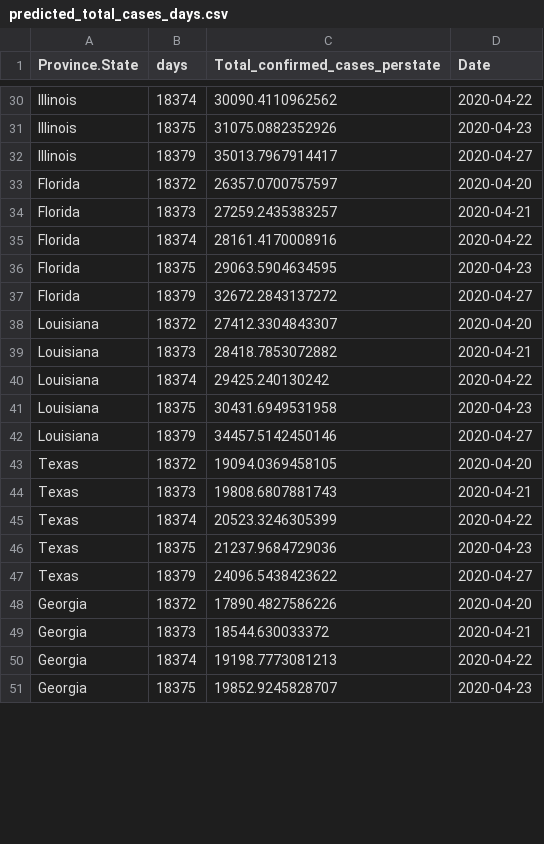
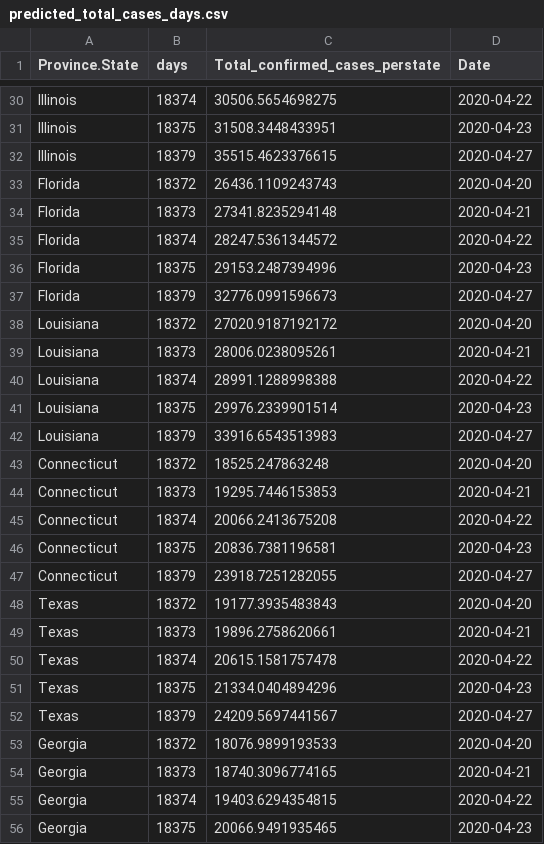
Before and after one commit to sbs87/coronavirus, a CSV file: results/predicted_total_cases_days.csv, drawn as a sheet; only a part is shown, gaps mark what is left out; addresses are those after the commit; the diff covers the shown part only; the diff names each change by its address in the sheet, - before the commit and + after, or states it on an @@ line.

```diff
--- a/results/predicted_total_cases_days.csv
+++ b/results/predicted_total_cases_days.csv
-C30 (Total_confirmed_cases_perstate): 30090.4110962562
+C30 (Total_confirmed_cases_perstate): 30506.5654698275
-C31 (Total_confirmed_cases_perstate): 31075.0882352926
+C31 (Total_confirmed_cases_perstate): 31508.3448433951
-C32 (Total_confirmed_cases_perstate): 35013.7967914417
+C32 (Total_confirmed_cases_perstate): 35515.4623376615
-C33 (Total_confirmed_cases_perstate): 26357.0700757597
+C33 (Total_confirmed_cases_perstate): 26436.1109243743
-C34 (Total_confirmed_cases_perstate): 27259.2435383257
+C34 (Total_confirmed_cases_perstate): 27341.8235294148
-C35 (Total_confirmed_cases_perstate): 28161.4170008916
+C35 (Total_confirmed_cases_perstate): 28247.5361344572
-C36 (Total_confirmed_cases_perstate): 29063.5904634595
+C36 (Total_confirmed_cases_perstate): 29153.2487394996
-C37 (Total_confirmed_cases_perstate): 32672.2843137272
+C37 (Total_confirmed_cases_perstate): 32776.0991596673
-C38 (Total_confirmed_cases_perstate): 27412.3304843307
+C38 (Total_confirmed_cases_perstate): 27020.9187192172
-C39 (Total_confirmed_cases_perstate): 28418.7853072882
+C39 (Total_confirmed_cases_perstate): 28006.0238095261
-C40 (Total_confirmed_cases_perstate): 29425.240130242
+C40 (Total_confirmed_cases_perstate): 28991.1288998388
-C41 (Total_confirmed_cases_perstate): 30431.6949531958
+C41 (Total_confirmed_cases_perstate): 29976.2339901514
-C42 (Total_confirmed_cases_perstate): 34457.5142450146
+C42 (Total_confirmed_cases_perstate): 33916.6543513983
+row 43: Connecticut | 18372 | 18525.247863248 | 2020-04-20
+row 44: Connecticut | 18373 | 19295.7446153853 | 2020-04-21
+row 45: Connecticut | 18374 | 20066.2413675208 | 2020-04-22
+row 46: Connecticut | 18375 | 20836.7381196581 | 2020-04-23
+row 47: Connecticut | 18379 | 23918.7251282055 | 2020-04-27
-C48 (Total_confirmed_cases_perstate): 19094.0369458105
+C48 (Total_confirmed_cases_perstate): 19177.3935483843
-C49 (Total_confirmed_cases_perstate): 19808.6807881743
+C49 (Total_confirmed_cases_perstate): 19896.2758620661
-C50 (Total_confirmed_cases_perstate): 20523.3246305399
+C50 (Total_confirmed_cases_perstate): 20615.1581757478
-C51 (Total_confirmed_cases_perstate): 21237.9684729036
+C51 (Total_confirmed_cases_perstate): 21334.0404894296
-C52 (Total_confirmed_cases_perstate): 24096.5438423622
+C52 (Total_confirmed_cases_perstate): 24209.5697441567
-C53 (Total_confirmed_cases_perstate): 17890.4827586226
+C53 (Total_confirmed_cases_perstate): 18076.9899193533
-C54 (Total_confirmed_cases_perstate): 18544.630033372
+C54 (Total_confirmed_cases_perstate): 18740.3096774165
-C55 (Total_confirmed_cases_perstate): 19198.7773081213
+C55 (Total_confirmed_cases_perstate): 19403.6294354815
-C56 (Total_confirmed_cases_perstate): 19852.9245828707
+C56 (Total_confirmed_cases_perstate): 20066.9491935465
```
Also changed, not shown: 5 removed rows and 33 edited cells elsewhere in this file, data/time_series_covid19_confirmed_global.csv, data/time_series_covid19_deaths_global.csv, 18 other files.
